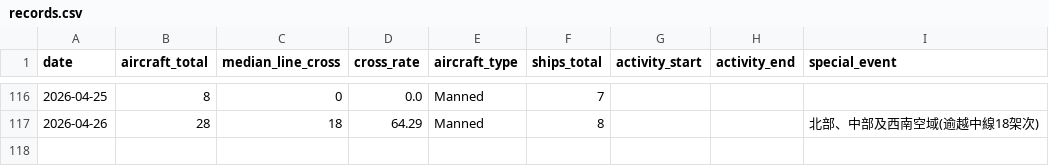
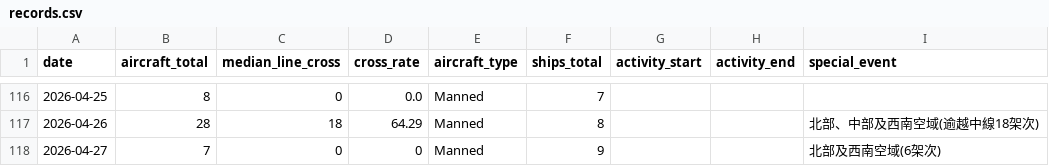
Before and after one commit to lioneer32232002-commits/pla-tracker, a CSV file: data/records.csv, drawn as a sheet; only a part is shown, gaps mark what is left out.

```diff
--- a/data/records.csv
+++ b/data/records.csv
@@ -136 +136,2 @@ date,aircraft_total,median_line_cross,cross_rate,aircraft_type,ships_total,activ
 2026-04-26,28,18,64.29,Manned,8,,,北部、中部及西南空域(逾越中線18架次)
+2026-04-27,7,0,0,Manned,9,,,北部及西南空域(6架次)
```
Also changed, not shown: 3 other files.
